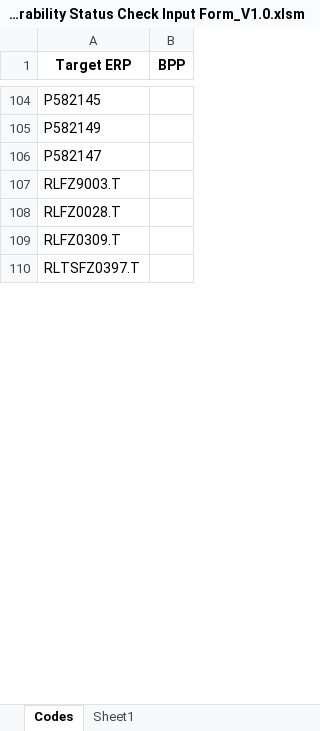
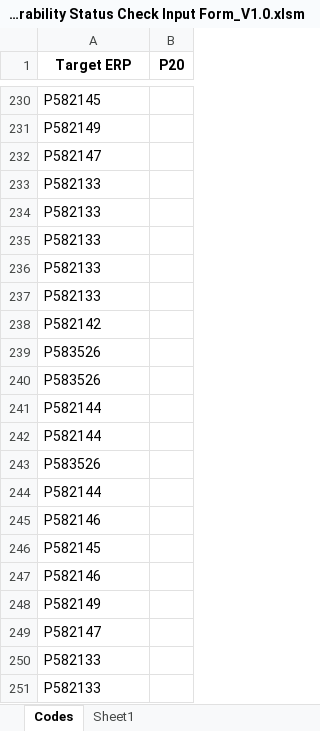
Before and after one commit to pnav220/OrderAccessilibityChecker, an Excel workbook: OrderChecker/Orderability Status Check Input Form_V1.0.xlsm, sheet Codes, drawn as a sheet; only a part is shown, gaps mark what is left out; values as stored, in another font and other column widths than the file's, no borders; charts and pictures and conditional formats not drawn; addresses are those after the commit; the diff covers the shown part only; the diff names each change by its address in the sheet, - before the commit and + after, or states it on an @@ line.

```diff
--- a/OrderChecker/Orderability Status Check Input Form_V1.0.xlsm (sheet Codes)
+++ b/OrderChecker/Orderability Status Check Input Form_V1.0.xlsm (sheet Codes)
-B1: BPP
+B1: P20
-A233 (Target ERP): RLFZ9003.T
+A233 (Target ERP): P582133
-A234 (Target ERP): RLFZ0028.T
+A234 (Target ERP): P582133
-A235 (Target ERP): RLFZ0309.T
+A235 (Target ERP): P582133
-A236 (Target ERP): RLTSFZ0397.T
+A236 (Target ERP): P582133
+row 237: P582133
+row 238: P582142
+row 239: P583526
+row 240: P583526
+row 241: P582144
+row 242: P582144
+row 243: P583526
+row 244: P582144
+row 245: P582146
+row 246: P582145
+row 247: P582146
+row 248: P582149
+row 249: P582147
+row 250: P582133
+row 251: P582133
```
Also changed, not shown: 224 added rows, 6 removed rows and 20 edited cells elsewhere in this sheet, 5 other files.
